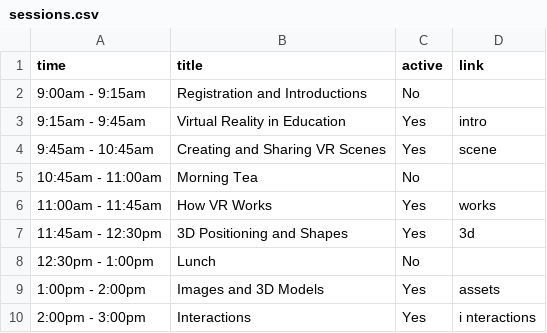
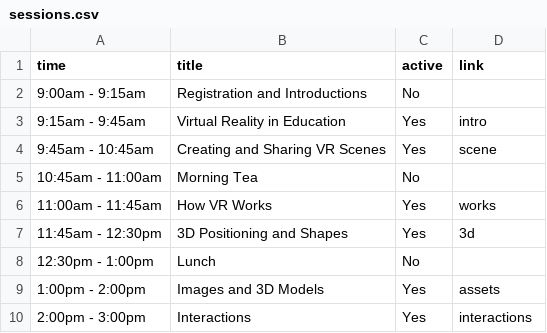
Before and after one commit to cs4s/2019, a CSV file: _data/vr/sessions.csv, drawn as a sheet.

```diff
--- a/_data/vr/sessions.csv
+++ b/_data/vr/sessions.csv
@@ -9,2 +9,2 @@ time,title,active,link
 1:00pm - 2:00pm,Images and 3D Models,Yes,assets
-2:00pm - 3:00pm,Interactions,Yes,i nteractions
+2:00pm - 3:00pm,Interactions,Yes,interactions
```
Also changed, not shown: 6 other files.
